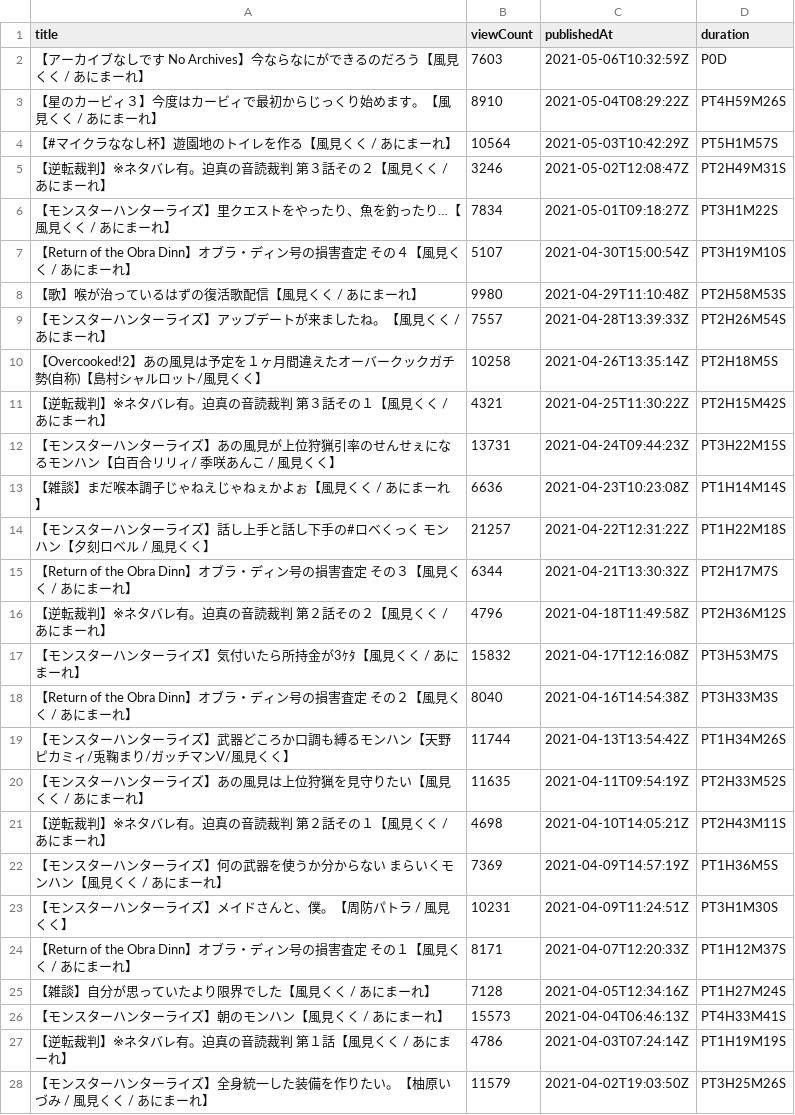
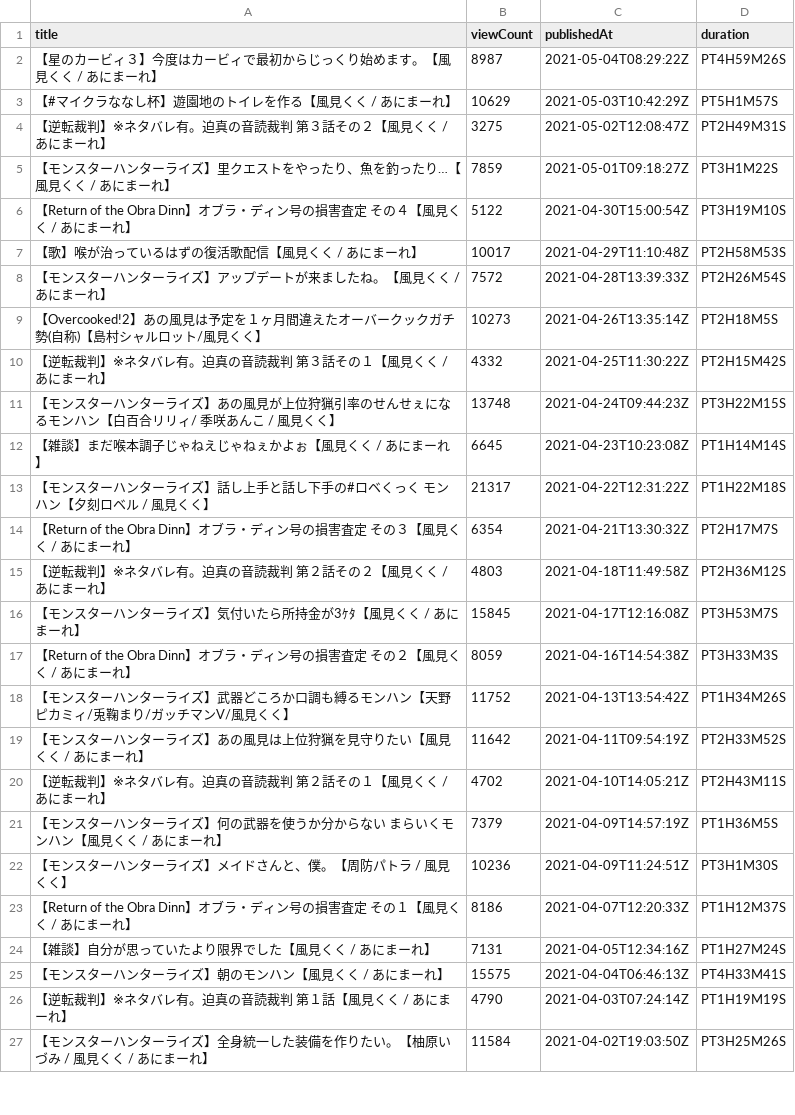
Before and after one commit to publictrain/oshihuya, a CSV file: videos_report_kuku.csv, drawn as a sheet; only a part is shown; removed rows and columns are numbered as before the commit, all else as after; the diff covers the shown part only; the diff names each change by its address in the sheet, - before the commit and + after, or states it on an @@ line.

```diff
--- a/videos_report_kuku.csv
+++ b/videos_report_kuku.csv
-row 2: 【アーカイブなしです No Archives】今ならなにができるのだろう【風見くく / あにまーれ】 | 7603 | 2021-05-06T10:32:59Z | P0D
-B2 (viewCount): 8910
+B2 (viewCount): 8987
-B3 (viewCount): 10564
+B3 (viewCount): 10629
-B4 (viewCount): 3246
+B4 (viewCount): 3275
-B5 (viewCount): 7834
+B5 (viewCount): 7859
-B6 (viewCount): 5107
+B6 (viewCount): 5122
-B7 (viewCount): 9980
+B7 (viewCount): 10017
-B8 (viewCount): 7557
+B8 (viewCount): 7572
-B9 (viewCount): 10258
+B9 (viewCount): 10273
-B10 (viewCount): 4321
+B10 (viewCount): 4332
-B11 (viewCount): 13731
+B11 (viewCount): 13748
-B12 (viewCount): 6636
+B12 (viewCount): 6645
-B13 (viewCount): 21257
+B13 (viewCount): 21317
-B14 (viewCount): 6344
+B14 (viewCount): 6354
-B15 (viewCount): 4796
+B15 (viewCount): 4803
-B16 (viewCount): 15832
+B16 (viewCount): 15845
-B17 (viewCount): 8040
+B17 (viewCount): 8059
-B18 (viewCount): 11744
+B18 (viewCount): 11752
-B19 (viewCount): 11635
+B19 (viewCount): 11642
-B20 (viewCount): 4698
+B20 (viewCount): 4702
-B21 (viewCount): 7369
+B21 (viewCount): 7379
-B22 (viewCount): 10231
+B22 (viewCount): 10236
-B23 (viewCount): 8171
+B23 (viewCount): 8186
-B24 (viewCount): 7128
+B24 (viewCount): 7131
-B25 (viewCount): 15573
+B25 (viewCount): 15575
-B26 (viewCount): 4786
+B26 (viewCount): 4790
-B27 (viewCount): 11579
+B27 (viewCount): 11584
```
Also changed, not shown: 2 added rows and 75 edited cells elsewhere in this file, videos_report_izu.csv, videos_report_mea.csv, 20 other files.
